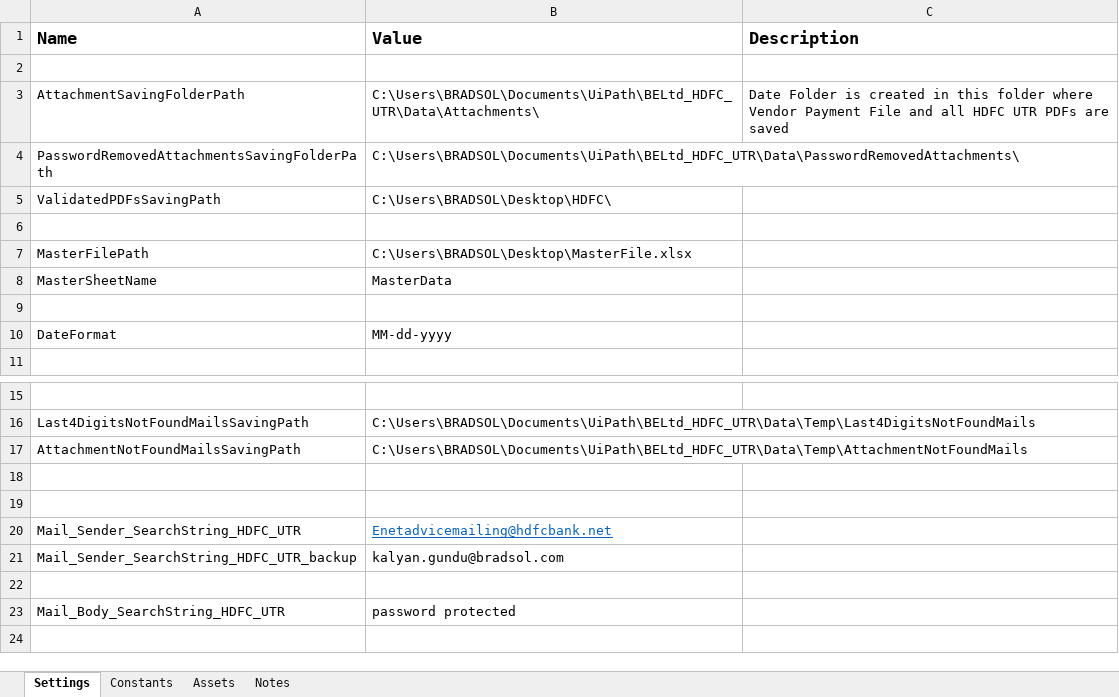
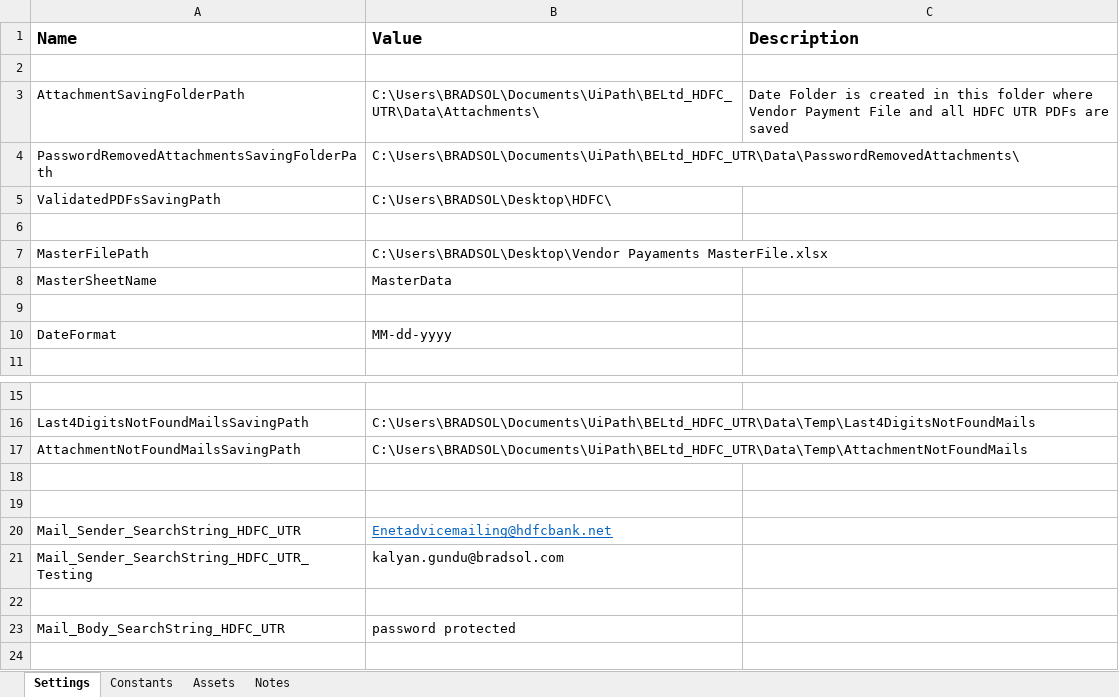
Before and after one commit to rbhattad31/brad-uipath, an Excel workbook: BELtd_HDFC_UTR/Data/Config.xlsx, sheet Settings, drawn as a sheet; only a part is shown, gaps mark what is left out; values as stored, in another font and other column widths than the file's, no borders; the diff names each change by its address in the sheet, - before the commit and + after, or states it on an @@ line.

Commit message:
BELtd HDFC UTR

```diff
--- a/BELtd_HDFC_UTR/Data/Config.xlsx (sheet Settings)
+++ b/BELtd_HDFC_UTR/Data/Config.xlsx (sheet Settings)
-B7 (Value): C:\Users\BRADSOL\Desktop\MasterFile.xlsx
+B7 (Value): C:\Users\BRADSOL\Desktop\Vendor Payaments MasterFile.xlsx
-A21 (Name): Mail_Sender_SearchString_HDFC_UTR_backup
+A21 (Name): Mail_Sender_SearchString_HDFC_UTR_Testing
```
Also changed, not shown: sheet Constants, 15 other files.
